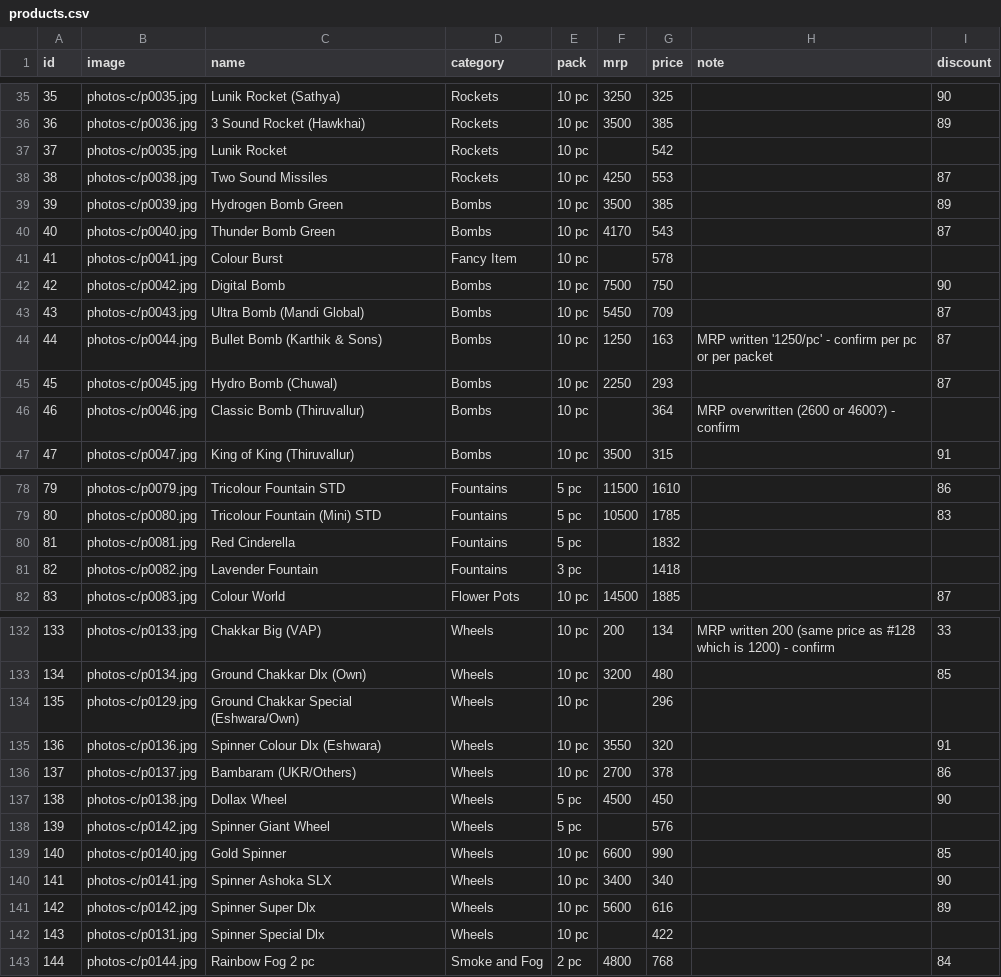
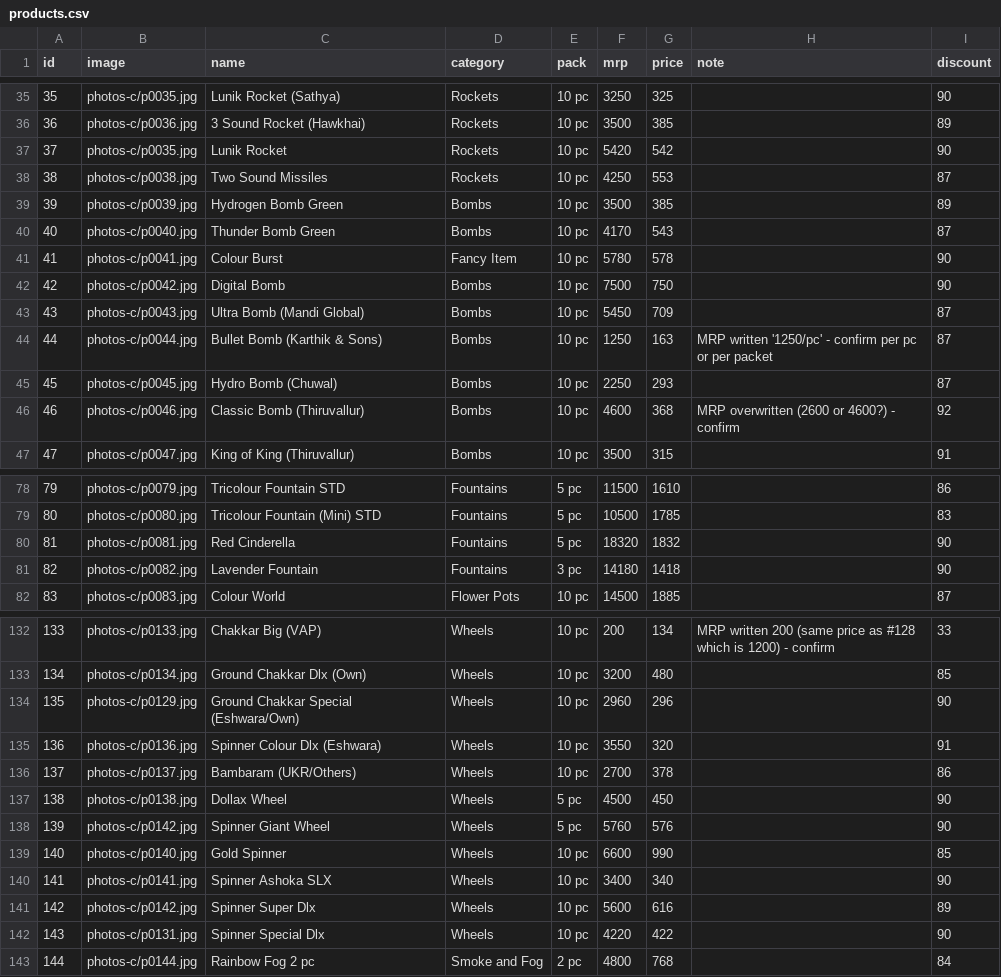
Before and after one commit to shivakashicrackers/crackers, a CSV file: products.csv, drawn as a sheet; only a part is shown, gaps mark what is left out; the diff covers the shown part only.

```diff
--- a/products.csv
+++ b/products.csv
@@ -36,3 +36,3 @@
 36,photos-c/p0036.jpg,3 Sound Rocket (Hawkhai),Rockets,10 pc,3500,385,,89
-37,photos-c/p0035.jpg,Lunik Rocket,Rockets,10 pc,,542,,
+37,photos-c/p0035.jpg,Lunik Rocket,Rockets,10 pc,5420,542,,90
 38,photos-c/p0038.jpg,Two Sound Missiles,Rockets,10 pc,4250,553,,87
@@ -40,3 +40,3 @@
 40,photos-c/p0040.jpg,Thunder Bomb Green,Bombs,10 pc,4170,543,,87
-41,photos-c/p0041.jpg,Colour Burst,Fancy Item,10 pc,,578,,
+41,photos-c/p0041.jpg,Colour Burst,Fancy Item,10 pc,5780,578,,90
 42,photos-c/p0042.jpg,Digital Bomb,Bombs,10 pc,7500,750,,90
@@ -45,3 +45,3 @@
 45,photos-c/p0045.jpg,Hydro Bomb (Chuwal),Bombs,10 pc,2250,293,,87
-46,photos-c/p0046.jpg,Classic Bomb (Thiruvallur),Bombs,10 pc,,364,MRP overwritten (2600 or 4600?) - confirm,
+46,photos-c/p0046.jpg,Classic Bomb (Thiruvallur),Bombs,10 pc,4600,368,MRP overwritten (2600 or 4600?) - confirm,92
 47,photos-c/p0047.jpg,King of King (Thiruvallur),Bombs,10 pc,3500,315,,91
@@ -79,4 +79,4 @@
 80,photos-c/p0080.jpg,Tricolour Fountain (Mini) STD,Fountains,5 pc,10500,1785,,83
-81,photos-c/p0081.jpg,Red Cinderella,Fountains,5 pc,,1832,,
-82,photos-c/p0082.jpg,Lavender Fountain,Fountains,3 pc,,1418,,
+81,photos-c/p0081.jpg,Red Cinderella,Fountains,5 pc,18320,1832,,90
+82,photos-c/p0082.jpg,Lavender Fountain,Fountains,3 pc,14180,1418,,90
 83,photos-c/p0083.jpg,Colour World,Flower Pots,10 pc,14500,1885,,87
@@ -133,3 +133,3 @@
 134,photos-c/p0134.jpg,Ground Chakkar Dlx (Own),Wheels,10 pc,3200,480,,85
-135,photos-c/p0129.jpg,Ground Chakkar Special (Eshwara/Own),Wheels,10 pc,,296,,
+135,photos-c/p0129.jpg,Ground Chakkar Special (Eshwara/Own),Wheels,10 pc,2960,296,,90
 136,photos-c/p0136.jpg,Spinner Colour Dlx (Eshwara),Wheels,10 pc,3550,320,,91
@@ -137,3 +137,3 @@
 138,photos-c/p0138.jpg,Dollax Wheel,Wheels,5 pc,4500,450,,90
-139,photos-c/p0142.jpg,Spinner Giant Wheel,Wheels,5 pc,,576,,
+139,photos-c/p0142.jpg,Spinner Giant Wheel,Wheels,5 pc,5760,576,,90
 140,photos-c/p0140.jpg,Gold Spinner,Wheels,10 pc,6600,990,,85
@@ -141,3 +141,3 @@
 142,photos-c/p0142.jpg,Spinner Super Dlx,Wheels,10 pc,5600,616,,89
-143,photos-c/p0131.jpg,Spinner Special Dlx,Wheels,10 pc,,422,,
+143,photos-c/p0131.jpg,Spinner Special Dlx,Wheels,10 pc,4220,422,,90
 144,photos-c/p0144.jpg,Rainbow Fog 2 pc,Smoke and Fog,2 pc,4800,768,,84
```
Also changed, not shown: 38 edited cells elsewhere in this file.
